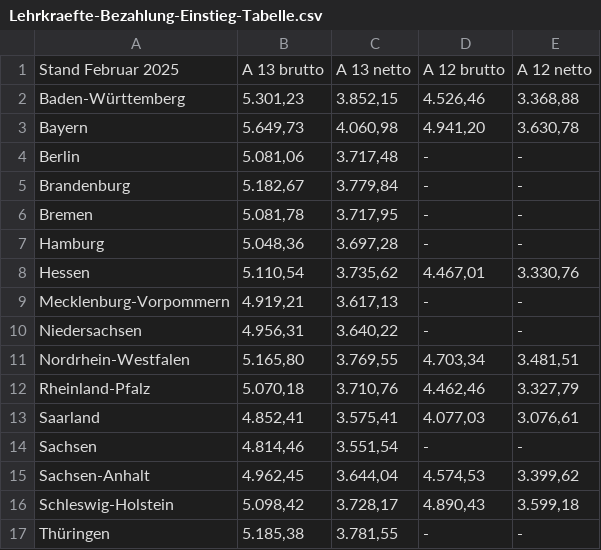
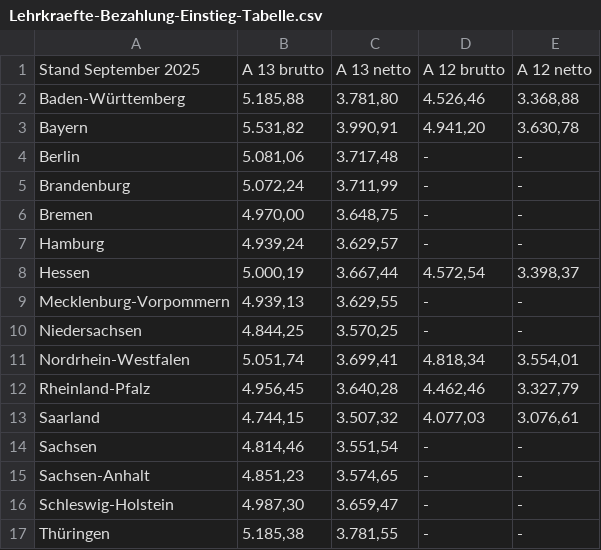
Before and after one commit to GEW-Bund/lehrkraeftebezahlung, a CSV file: Lehrkraefte-Bezahlung-Einstieg-Tabelle.csv, drawn as a sheet.

Commit message:
Update September 2025

```diff
--- a/Lehrkraefte-Bezahlung-Einstieg-Tabelle.csv
+++ b/Lehrkraefte-Bezahlung-Einstieg-Tabelle.csv
@@ -1,17 +1,17 @@
-Stand Februar 2025;A 13 brutto;A 13 netto;A 12 brutto;A 12 netto
-Baden-Württemberg; 5.301,23   ; 3.852,15   ; 4.526,46   ; 3.368,88
-Bayern; 5.649,73   ; 4.060,98   ; 4.941,20   ; 3.630,78
+Stand September 2025;A 13 brutto;A 13 netto;A 12 brutto;A 12 netto
+Baden-Württemberg; 5.185,88   ; 3.781,80   ; 4.526,46   ; 3.368,88
+Bayern; 5.531,82   ; 3.990,91   ; 4.941,20   ; 3.630,78
 Berlin; 5.081,06   ; 3.717,48   ; - ; -
-Brandenburg; 5.182,67   ; 3.779,84   ; - ; -
-Bremen; 5.081,78   ; 3.717,95   ; - ; -
-Hamburg; 5.048,36   ; 3.697,28   ; - ; -
-Hessen; 5.110,54   ; 3.735,62   ; 4.467,01   ; 3.330,76
-Mecklenburg-Vorpommern; 4.919,21   ; 3.617,13   ; - ; -
-Niedersachsen; 4.956,31   ; 3.640,22   ; - ; -
-Nordrhein-Westfalen; 5.165,80   ; 3.769,55   ; 4.703,34   ; 3.481,51
-Rheinland-Pfalz; 5.070,18   ; 3.710,76   ; 4.462,46   ; 3.327,79
-Saarland; 4.852,41   ; 3.575,41   ; 4.077,03   ; 3.076,61
+Brandenburg; 5.072,24   ; 3.711,99   ; - ; -
+Bremen; 4.970,00   ; 3.648,75   ; - ; -
+Hamburg; 4.939,24   ; 3.629,57   ; - ; -
+Hessen; 5.000,19   ; 3.667,44   ; 4.572,54   ; 3.398,37
+Mecklenburg-Vorpommern; 4.939,13   ; 3.629,55   ; - ; -
+Niedersachsen; 4.844,25   ; 3.570,25   ; - ; -
+Nordrhein-Westfalen; 5.051,74   ; 3.699,41   ; 4.818,34   ; 3.554,01
+Rheinland-Pfalz; 4.956,45   ; 3.640,28   ; 4.462,46   ; 3.327,79
+Saarland; 4.744,15   ; 3.507,32   ; 4.077,03   ; 3.076,61
 Sachsen; 4.814,46   ; 3.551,54   ; - ; -
-Sachsen-Anhalt; 4.962,45   ; 3.644,04   ; 4.574,53   ; 3.399,62
-Schleswig-Holstein; 5.098,42   ; 3.728,17   ; 4.890,43   ; 3.599,18
+Sachsen-Anhalt; 4.851,23   ; 3.574,65   ; - ; -
+Schleswig-Holstein; 4.987,30   ; 3.659,47   ; - ; -
 Thüringen; 5.185,38   ; 3.781,55   ; - ; -
```
